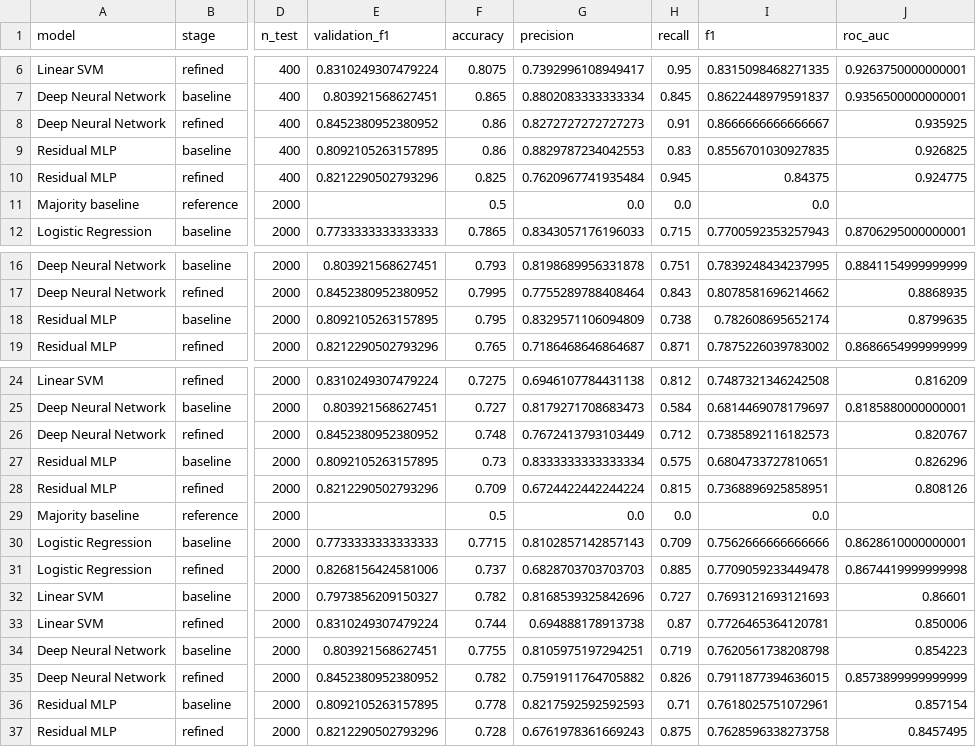
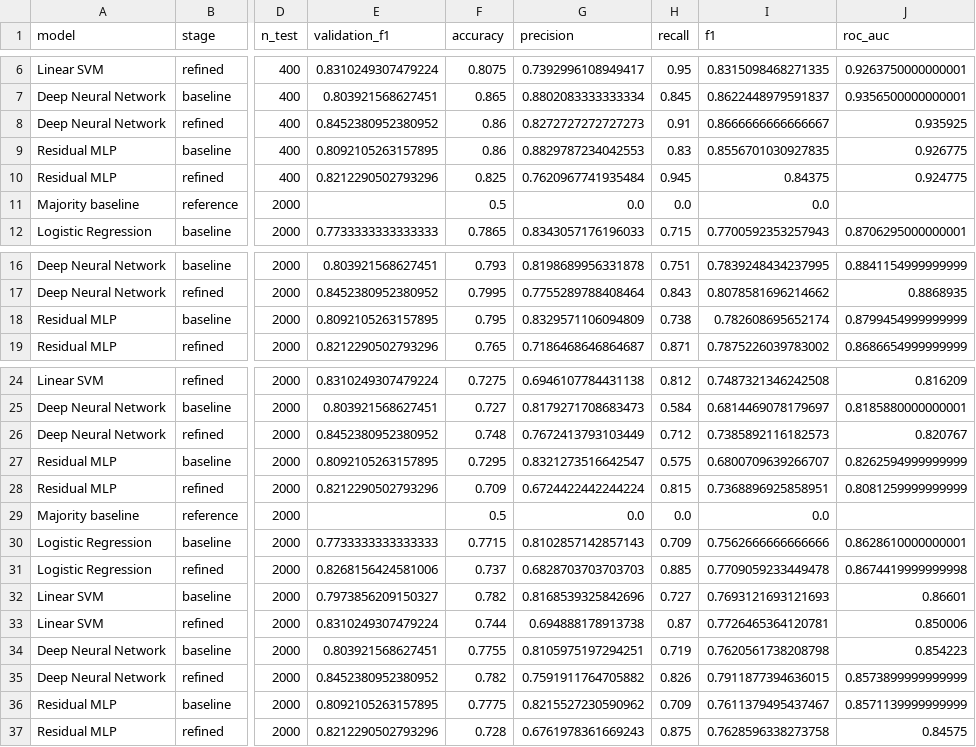
Before and after one commit to RlM100always/shamim-vai-project, a CSV file: assignment -1/results/metrics_summary.csv, drawn as a sheet; only a part is shown, gaps mark what is left out; the diff names each change by its address in the sheet, - before the commit and + after, or states it on an @@ line.

```diff
--- a/assignment -1/results/metrics_summary.csv
+++ b/assignment -1/results/metrics_summary.csv
-J9 (roc_auc): 0.926825
+J9 (roc_auc): 0.926775
-J18 (roc_auc): 0.8799635
+J18 (roc_auc): 0.8799454999999999
-F27 (accuracy): 0.73
+F27 (accuracy): 0.7295
-G27 (precision): 0.8333333333333334
+G27 (precision): 0.8321273516642547
-I27 (f1): 0.6804733727810651
+I27 (f1): 0.6800709639266707
-J27 (roc_auc): 0.826296
+J27 (roc_auc): 0.8262594999999999
-J28 (roc_auc): 0.808126
+J28 (roc_auc): 0.8081259999999999
-F36 (accuracy): 0.778
+F36 (accuracy): 0.7775
-G36 (precision): 0.8217592592592593
+G36 (precision): 0.8215527230590962
-H36 (recall): 0.71
+H36 (recall): 0.709
-I36 (f1): 0.7618025751072961
+I36 (f1): 0.7611379495437467
-J36 (roc_auc): 0.857154
+J36 (roc_auc): 0.8571139999999999
-J37 (roc_auc): 0.8457495
+J37 (roc_auc): 0.84575
```
Also changed, not shown: 9 other files.
